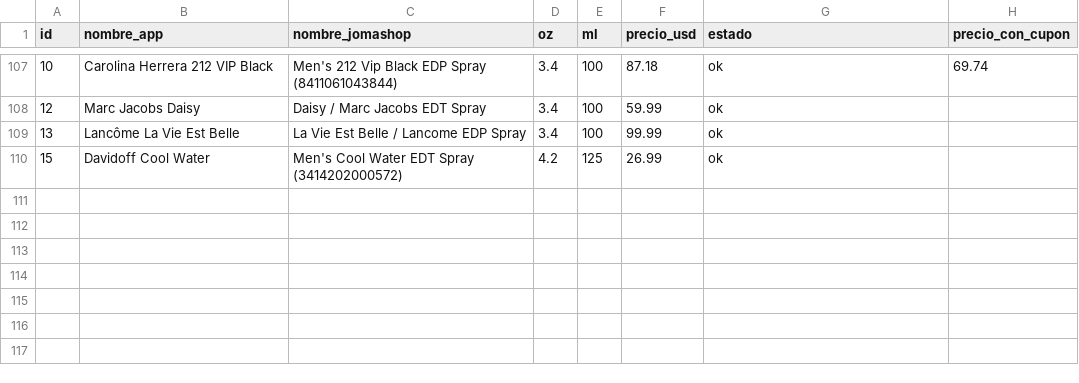
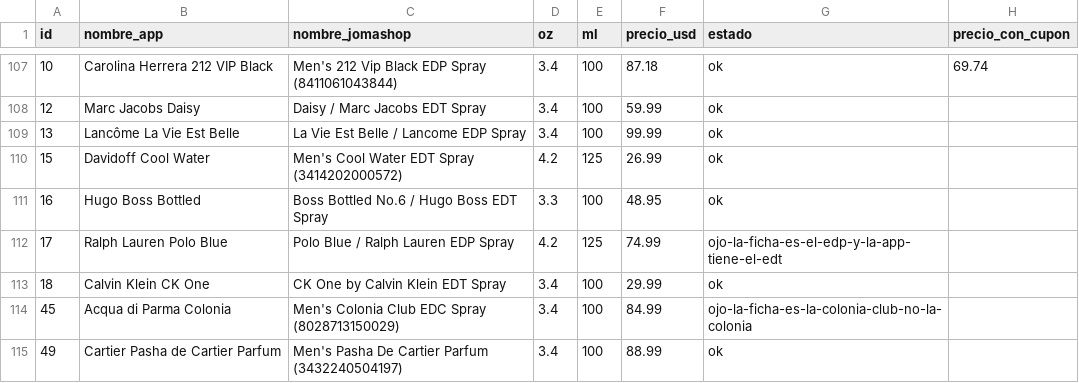
Before and after one commit to kepena/buscador_perfumes, a CSV file: precios-jomashop.csv, drawn as a sheet; only a part is shown, gaps mark what is left out; the diff names each change by its address in the sheet, - before the commit and + after, or states it on an @@ line.

```diff
--- a/precios-jomashop.csv
+++ b/precios-jomashop.csv
+row 111: 16 | Hugo Boss Bottled | Boss Bottled No.6 / Hugo Boss EDT Spray | 3.3 | 100 | 48.95 | ok
+row 112: 17 | Ralph Lauren Polo Blue | Polo Blue / Ralph Lauren EDP Spray | 4.2 | 125 | 74.99 | ojo-la-ficha-es-el-edp-y-la-app-tiene-el-edt
+row 113: 18 | Calvin Klein CK One | CK One by Calvin Klein EDT Spray | 3.4 | 100 | 29.99 | ok
+row 114: 45 | Acqua di Parma Colonia | Men's Colonia Club EDC Spray (8028713150029) | 3.4 | 100 | 84.99 | ojo-la-ficha-es-la-colonia-club-no-la-colonia
+row 115: 49 | Cartier Pasha de Cartier Parfum | Men's Pasha De Cartier Parfum (3432240504197) | 3.4 | 100 | 88.99 | ok
```
